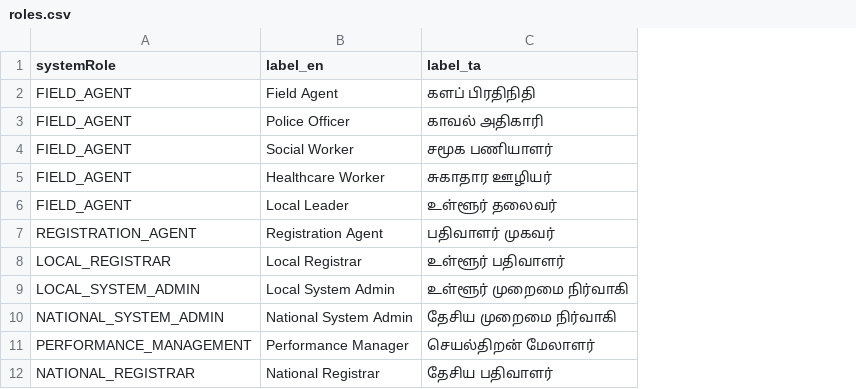
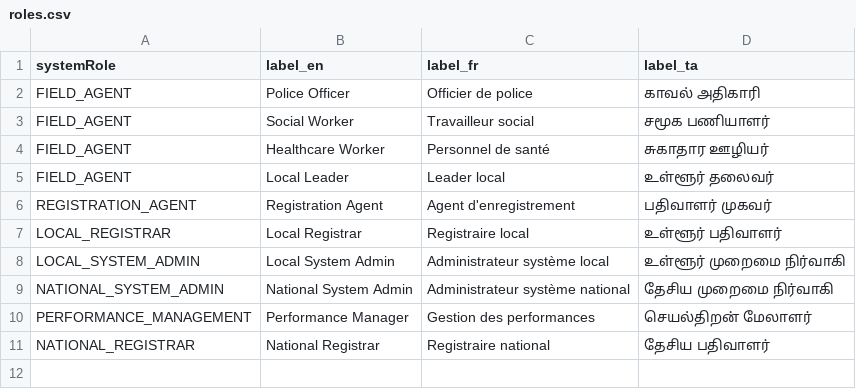
Before and after one commit to Aparnadeloitte/opencrvs-countryconfig-farajaland, a CSV file: src/data-seeding/roles/source/roles.csv, drawn as a sheet; removed rows and columns are numbered as before the commit, all else as after; the diff names each change by its address in the sheet, - before the commit and + after, or states it on an @@ line.

Commit message:
add the files

```diff
--- a/src/data-seeding/roles/source/roles.csv
+++ b/src/data-seeding/roles/source/roles.csv
+column C (label_fr), rows 2-11: Officier de police | Travailleur social | Personnel de santé | Leader local | Agent d'enregistrement | Registraire local | Administrateur système local | Administrateur système national | Gestion des performances | Registraire national
-row 2: FIELD_AGENT | Field Agent | களப் பிரதிநிதி
```
